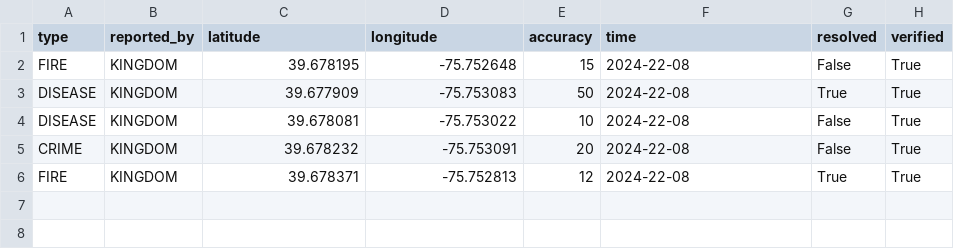
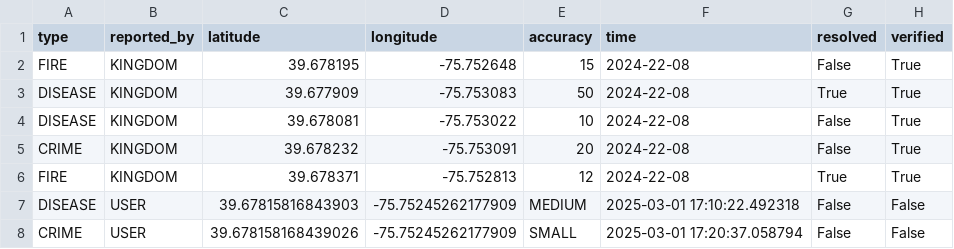
Before and after one commit to SalvatoreLaMarca1/HenHacks, a CSV file: data.csv, drawn as a sheet.

```diff
--- a/data.csv
+++ b/data.csv
@@ -6 +6,3 @@ CRIME,KINGDOM,39.678232,-75.753091,20,2024-22-08,False,True
 FIRE,KINGDOM,39.678371,-75.752813,12,2024-22-08,True,True
+DISEASE,USER,39.67815816843903,-75.75245262177909,MEDIUM,2025-03-01 17:10:22.492318,False,False
+CRIME,USER,39.678158168439026,-75.75245262177909,SMALL,2025-03-01 17:20:37.058794,False,False
```
Also changed, not shown: 2 other files.
